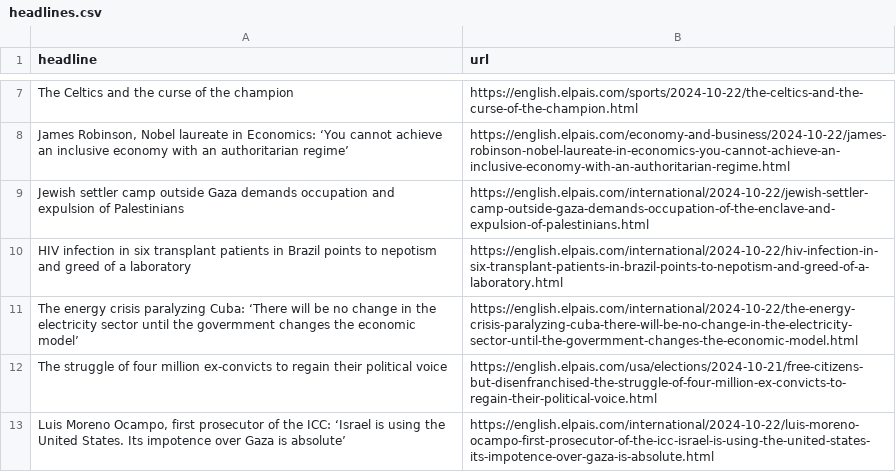
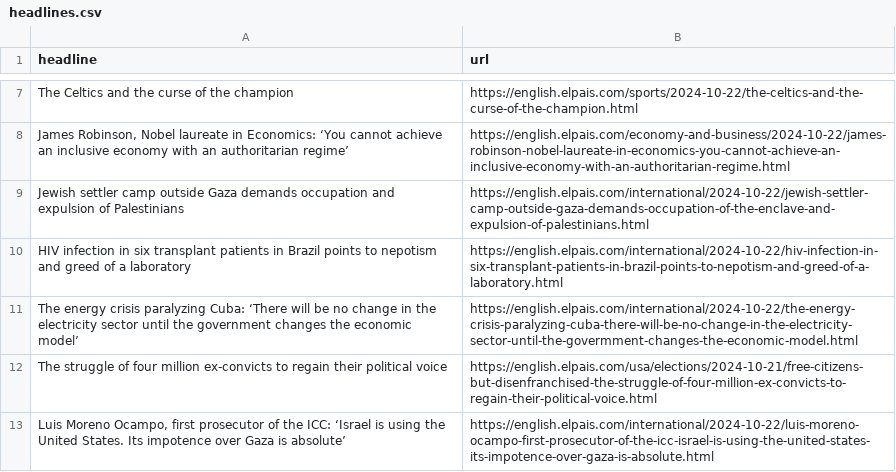
Before and after one commit to sa3991/el-pais-autoscraper, a CSV file: headlines.csv, drawn as a sheet; only a part is shown, gaps mark what is left out.

```diff
--- a/headlines.csv
+++ b/headlines.csv
@@ -10,3 +10,3 @@ Jewish settler camp outside Gaza demands occupation and expulsion of Palestinian
 HIV infection in six transplant patients in Brazil points to nepotism and greed of a laboratory,https://english.elpais.com/international/2024-10-22/hiv-infection-in-six-transplant-patients-in-brazil-points-to-nepotism-and-greed-of-a-laboratory.html
-The energy crisis paralyzing Cuba: ‘There will be no change in the electricity sector until the govermment changes the economic model’,https://english.elpais.com/international/2024-10-22/the-energy-crisis-paralyzing-cuba-there-will-be-no-change-in-the-electricity-sector-until-the-govermment-changes-the-economic-model.html
+The energy crisis paralyzing Cuba: ‘There will be no change in the electricity sector until the government changes the economic model’,https://english.elpais.com/international/2024-10-22/the-energy-crisis-paralyzing-cuba-there-will-be-no-change-in-the-electricity-sector-until-the-govermment-changes-the-economic-model.html
 The struggle of four million ex-convicts to regain their political voice,https://english.elpais.com/usa/elections/2024-10-21/free-citizens-but-disenfranchised-the-struggle-of-four-million-ex-convicts-to-regain-their-political-voice.html
```
